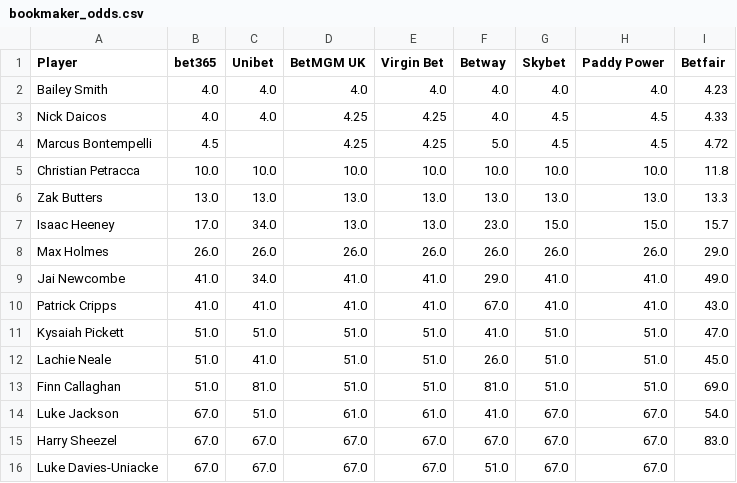
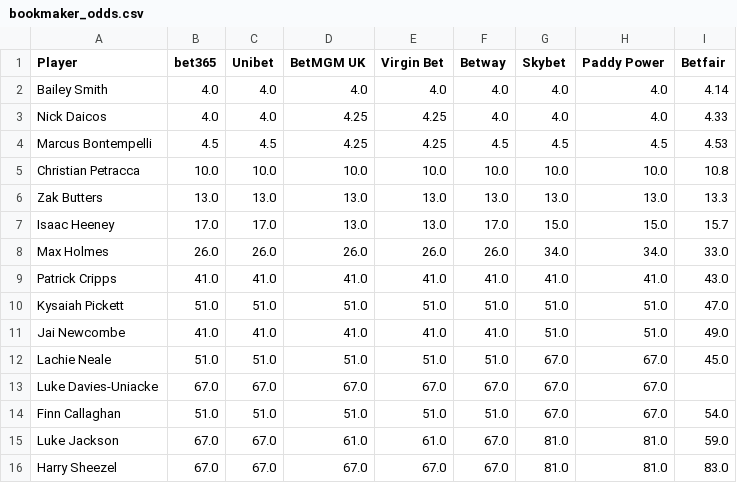
Before and after one commit to charliejurberg-bit/Cha-Ching-Brownlow-Engine, a CSV file: data_2026/bookmaker_odds.csv, drawn as a sheet; only a part is shown; the diff covers the shown part only.

```diff
--- a/data_2026/bookmaker_odds.csv
+++ b/data_2026/bookmaker_odds.csv
@@ -1,16 +1,16 @@
 Player,bet365,Unibet,BetMGM UK,Virgin Bet,Betway,Skybet,Paddy Power,Betfair
-Bailey Smith,4.0,4.0,4.0,4.0,4.0,4.0,4.0,4.23
-Nick Daicos,4.0,4.0,4.25,4.25,4.0,4.5,4.5,4.33
-Marcus Bontempelli,4.5,,4.25,4.25,5.0,4.5,4.5,4.72
-Christian Petracca,10.0,10.0,10.0,10.0,10.0,10.0,10.0,11.8
+Bailey Smith,4.0,4.0,4.0,4.0,4.0,4.0,4.0,4.14
+Nick Daicos,4.0,4.0,4.25,4.25,4.0,4.0,4.0,4.33
+Marcus Bontempelli,4.5,4.5,4.25,4.25,4.5,4.5,4.5,4.53
+Christian Petracca,10.0,10.0,10.0,10.0,10.0,10.0,10.0,10.8
 Zak Butters,13.0,13.0,13.0,13.0,13.0,13.0,13.0,13.3
-Isaac Heeney,17.0,34.0,13.0,13.0,23.0,15.0,15.0,15.7
-Max Holmes,26.0,26.0,26.0,26.0,26.0,26.0,26.0,29.0
-Jai Newcombe,41.0,34.0,41.0,41.0,29.0,41.0,41.0,49.0
-Patrick Cripps,41.0,41.0,41.0,41.0,67.0,41.0,41.0,43.0
-Kysaiah Pickett,51.0,51.0,51.0,51.0,41.0,51.0,51.0,47.0
-Lachie Neale,51.0,41.0,51.0,51.0,26.0,51.0,51.0,45.0
-Finn Callaghan,51.0,81.0,51.0,51.0,81.0,51.0,51.0,69.0
-Luke Jackson,67.0,51.0,61.0,61.0,41.0,67.0,67.0,54.0
-Harry Sheezel,67.0,67.0,67.0,67.0,67.0,67.0,67.0,83.0
-Luke Davies-Uniacke,67.0,67.0,67.0,67.0,51.0,67.0,67.0,
+Isaac Heeney,17.0,17.0,13.0,13.0,17.0,15.0,15.0,15.7
+Max Holmes,26.0,26.0,26.0,26.0,26.0,34.0,34.0,33.0
+Patrick Cripps,41.0,41.0,41.0,41.0,41.0,41.0,41.0,43.0
+Kysaiah Pickett,51.0,51.0,51.0,51.0,51.0,51.0,51.0,47.0
+Jai Newcombe,41.0,41.0,41.0,41.0,41.0,51.0,51.0,49.0
+Lachie Neale,51.0,51.0,51.0,51.0,51.0,67.0,67.0,45.0
+Luke Davies-Uniacke,67.0,67.0,67.0,67.0,67.0,67.0,67.0,
+Finn Callaghan,51.0,51.0,51.0,51.0,51.0,67.0,67.0,54.0
+Luke Jackson,67.0,67.0,61.0,61.0,67.0,81.0,81.0,59.0
+Harry Sheezel,67.0,67.0,67.0,67.0,67.0,81.0,81.0,83.0
```
Also changed, not shown: 2 added rows, 1 removed row and 23 edited cells elsewhere in this file, data_2026/best_odds.csv.
